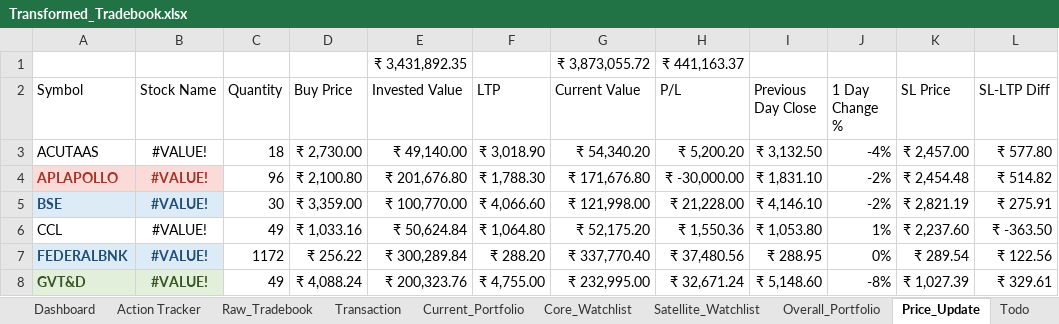
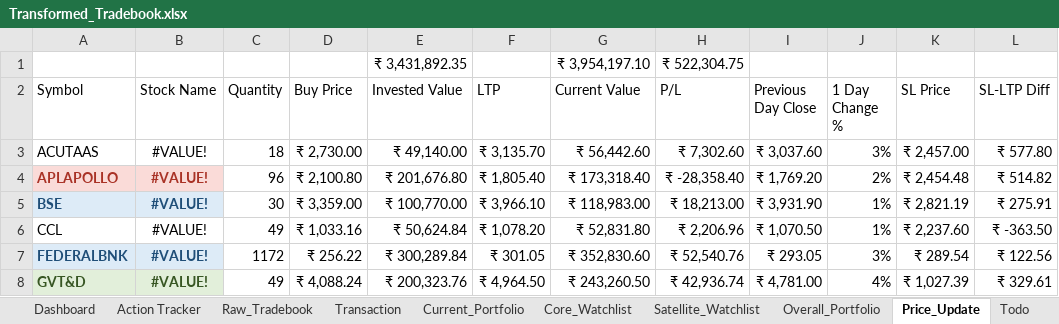
Before and after one commit to murali-1975/stockjournal, an Excel workbook: Transformed_Tradebook.xlsx, sheet Price_Update, drawn as a sheet; only a part is shown; values as stored, in another font and other column widths than the file's, no borders; the diff covers the shown part only; the diff names each change by its address in the sheet, - before the commit and + after, or states it on an @@ line.

```diff
--- a/Transformed_Tradebook.xlsx (sheet Price_Update)
+++ b/Transformed_Tradebook.xlsx (sheet Price_Update)
-G1 (Current Value): ₹ 3,873,055.72
+G1 (Current Value): ₹ 3,954,197.10
-H1 (P/L): ₹ 441,163.37
+H1 (P/L): ₹ 522,304.75
-F3 (LTP): ₹ 3,018.90
+F3 (LTP): ₹ 3,135.70
-G3 (Current Value): ₹ 54,340.20
+G3 (Current Value): ₹ 56,442.60
-H3 (P/L): ₹ 5,200.20
+H3 (P/L): ₹ 7,302.60
-I3 (Previous Day Close): ₹ 3,132.50
+I3 (Previous Day Close): ₹ 3,037.60
-J3 (1 Day Change %): -4%
+J3 (1 Day Change %): 3%
-F4 (LTP): ₹ 1,788.30
+F4 (LTP): ₹ 1,805.40
-G4 (Current Value): ₹ 171,676.80
+G4 (Current Value): ₹ 173,318.40
-H4 (P/L): ₹ -30,000.00
+H4 (P/L): ₹ -28,358.40
-I4 (Previous Day Close): ₹ 1,831.10
+I4 (Previous Day Close): ₹ 1,769.20
-J4 (1 Day Change %): -2%
+J4 (1 Day Change %): 2%
-F5 (LTP): ₹ 4,066.60
+F5 (LTP): ₹ 3,966.10
-G5 (Current Value): ₹ 121,998.00
+G5 (Current Value): ₹ 118,983.00
-H5 (P/L): ₹ 21,228.00
+H5 (P/L): ₹ 18,213.00
-I5 (Previous Day Close): ₹ 4,146.10
+I5 (Previous Day Close): ₹ 3,931.90
-J5 (1 Day Change %): -2%
+J5 (1 Day Change %): 1%
-F6 (LTP): ₹ 1,064.80
+F6 (LTP): ₹ 1,078.20
-G6 (Current Value): ₹ 52,175.20
+G6 (Current Value): ₹ 52,831.80
-H6 (P/L): ₹ 1,550.36
+H6 (P/L): ₹ 2,206.96
-I6 (Previous Day Close): ₹ 1,053.80
+I6 (Previous Day Close): ₹ 1,070.50
-F7 (LTP): ₹ 288.20
+F7 (LTP): ₹ 301.05
-G7 (Current Value): ₹ 337,770.40
+G7 (Current Value): ₹ 352,830.60
-H7 (P/L): ₹ 37,480.56
+H7 (P/L): ₹ 52,540.76
-I7 (Previous Day Close): ₹ 288.95
+I7 (Previous Day Close): ₹ 293.05
-J7 (1 Day Change %): 0%
+J7 (1 Day Change %): 3%
-F8 (LTP): ₹ 4,755.00
+F8 (LTP): ₹ 4,964.50
-G8 (Current Value): ₹ 232,995.00
+G8 (Current Value): ₹ 243,260.50
-H8 (P/L): ₹ 32,671.24
+H8 (P/L): ₹ 42,936.74
-I8 (Previous Day Close): ₹ 5,148.60
+I8 (Previous Day Close): ₹ 4,781.00
-J8 (1 Day Change %): -8%
+J8 (1 Day Change %): 4%
```
Also changed, not shown: 130 edited cells elsewhere in this sheet, sheet Satellite_Watchlist, sheet Dashboard, sheet Current_Portfolio, sheet Overall_Portfolio, sheet Core_Watchlist, formulas that keep their value, Equity_Master.xlsx, Tradebook Template.xlsx, 1 other file.
